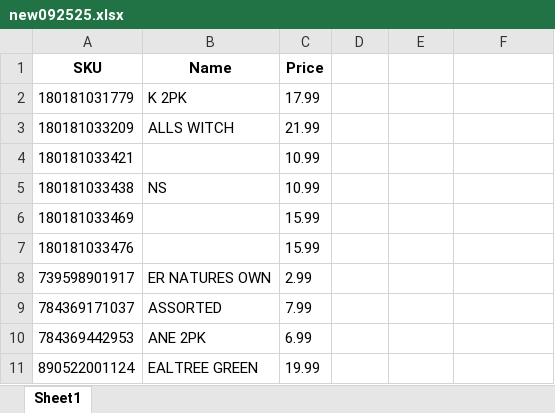
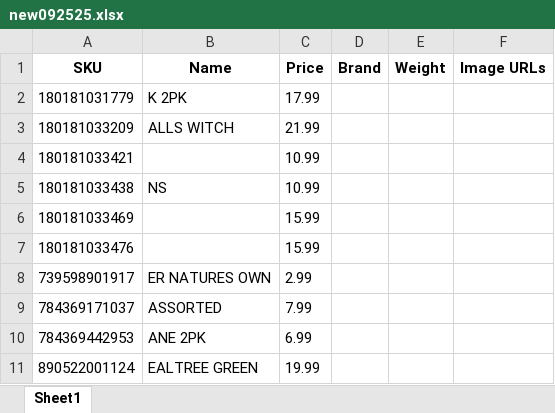
Before and after one commit to nickborrello/ProductScraper, an Excel workbook: data/input/new092525.xlsx, sheet Sheet1, drawn as a sheet; values as stored, in another font and other column widths than the file's, no borders; the diff names each change by its address in the sheet, - before the commit and + after, or states it on an @@ line.

```diff
--- a/data/input/new092525.xlsx (sheet Sheet1)
+++ b/data/input/new092525.xlsx (sheet Sheet1)
-D1: (empty)
+D1: Brand
-E1: (empty)
+E1: Weight
-F1: (empty)
+F1: Image URLs
```
Also changed, not shown: data/input/missing103025.xlsx, 15 other files.
